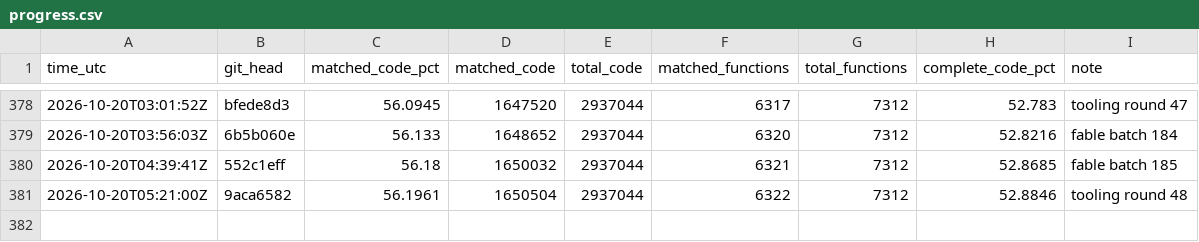
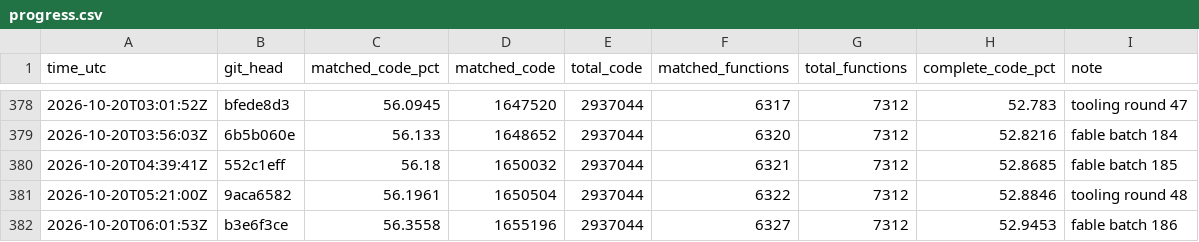
Before and after one commit to deltawave784/fzgx, a CSV file: state/progress.csv, drawn as a sheet; only a part is shown, gaps mark what is left out; the diff names each change by its address in the sheet, - before the commit and + after, or states it on an @@ line.

```diff
--- a/state/progress.csv
+++ b/state/progress.csv
+row 382: 2026-10-20T06:01:53Z | b3e6f3ce | 56.3558 | 1655196 | 2937044 | 6327 | 7312 | 52.9453 | fable batch 186
```
